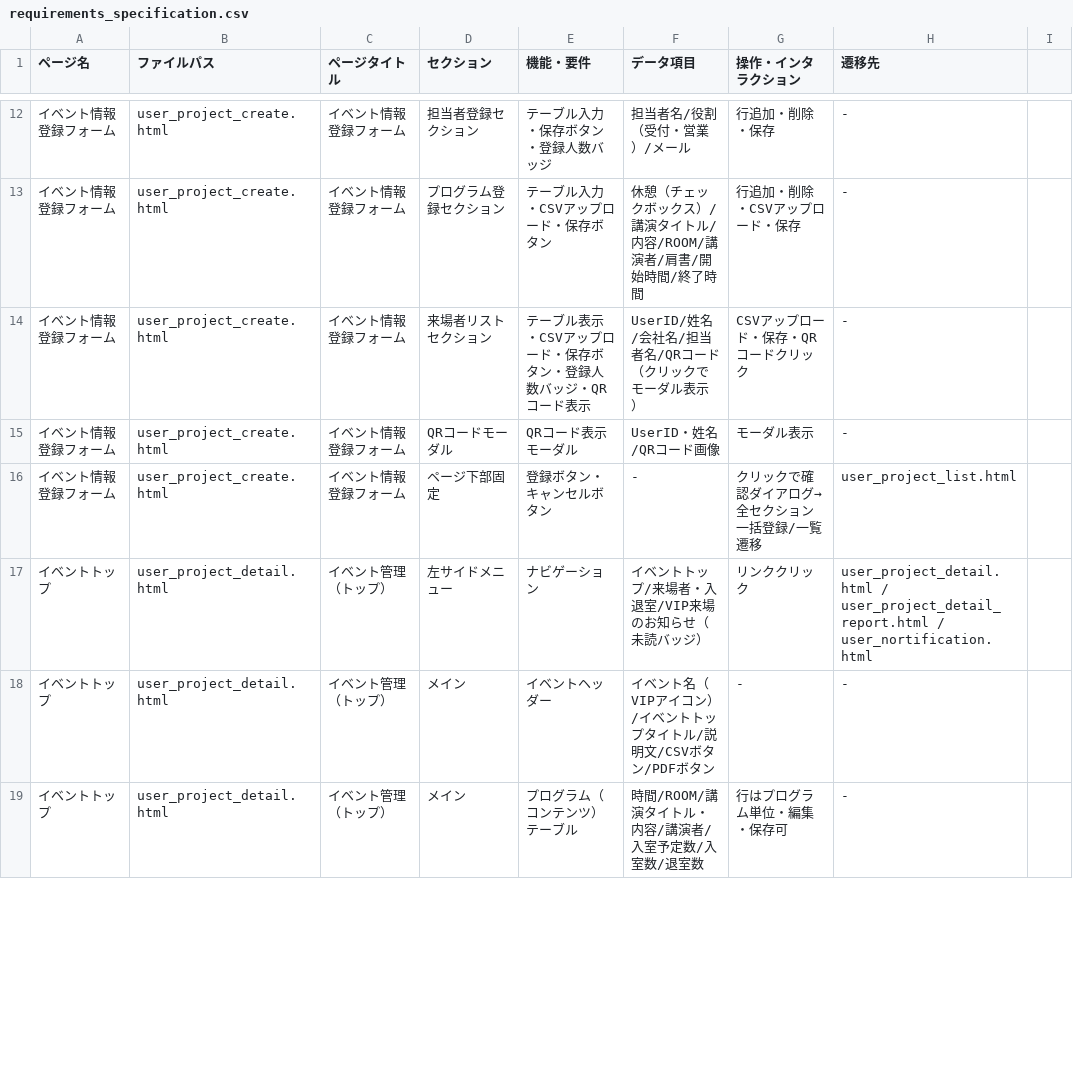
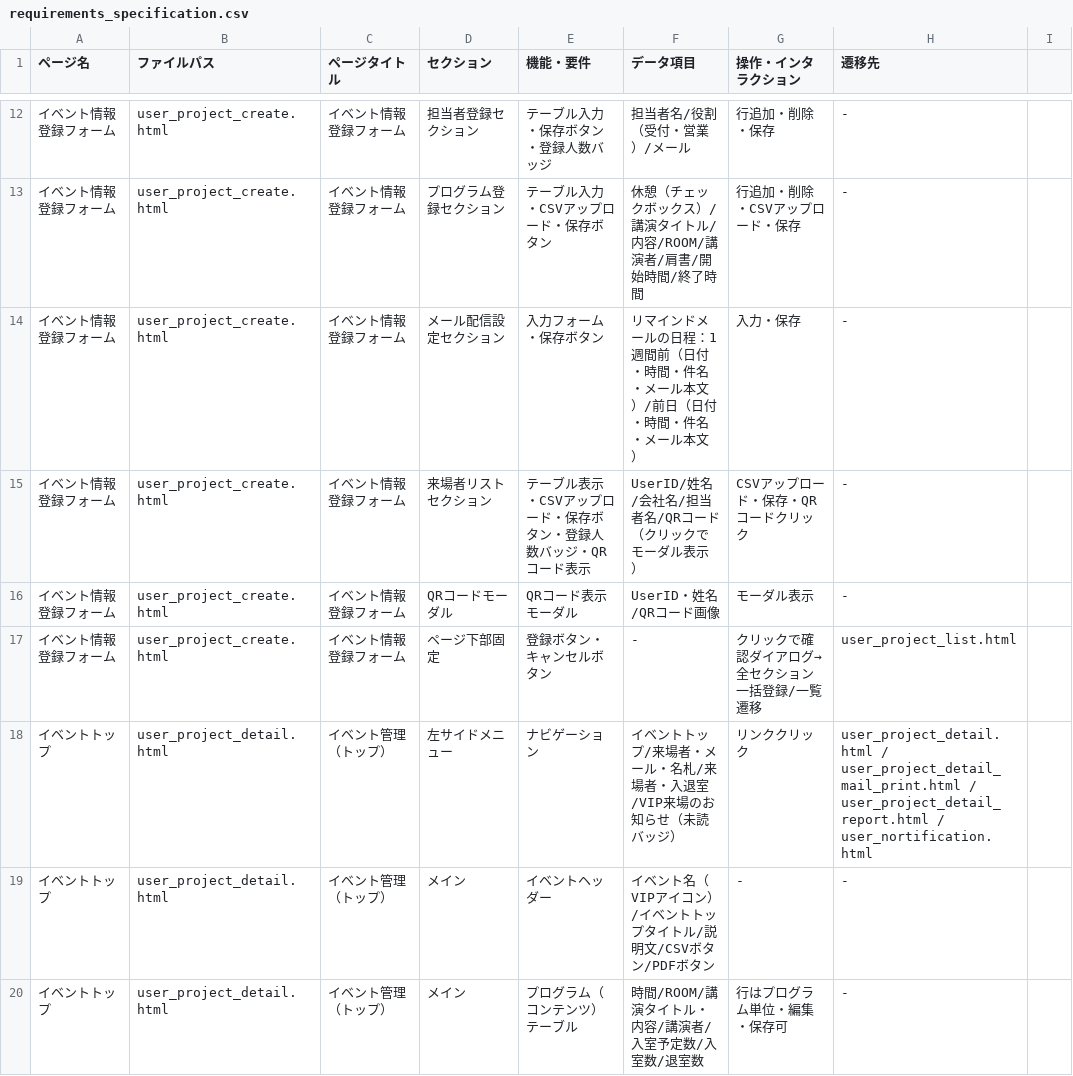
Before and after one commit to naokkawamoto/moc_bizforum, a CSV file: system_user_cms/requirements_specification.csv, drawn as a sheet; only a part is shown, gaps mark what is left out; the diff covers the shown part only.

```diff
--- a/system_user_cms/requirements_specification.csv
+++ b/system_user_cms/requirements_specification.csv
@@ -13,2 +13,3 @@
 イベント情報登録フォーム,user_project_create.html,イベント情報登録フォーム,プログラム登録セクション,テーブル入力・CSVアップロード・保存ボタン,休憩（チェックボックス）/講演タイトル/内容/ROOM/講演者/肩書/開始時間/終了時間,行追加・削除・CSVアップロード・保存,-
+イベント情報登録フォーム,user_project_create.html,イベント情報登録フォーム,メール配信設定セクション,入力フォーム・保存ボタン,リマインドメールの日程：1週間前（日付・時間・件名・メール本文）/前日（日付・時間・件名・メール本文）,入力・保存,-
 イベント情報登録フォーム,user_project_create.html,イベント情報登録フォーム,来場者リストセクション,テーブル表示・CSVアップロード・保存ボタン・登録人数バッジ・QRコード表示,UserID/姓名/会社名/担当者名/QRコード（クリックでモーダル表示）,CSVアップロード・保存・QRコードクリック,-
@@ -16,3 +17,3 @@
 イベント情報登録フォーム,user_project_create.html,イベント情報登録フォーム,ページ下部固定,登録ボタン・キャンセルボタン,-,クリックで確認ダイアログ→全セクション一括登録/一覧遷移,user_project_list.html
-イベントトップ,user_project_detail.html,イベント管理（トップ）,左サイドメニュー,ナビゲーション,イベントトップ/来場者・入退室/VIP来場のお知らせ（未読バッジ）,リンククリック,user_project_detail.html / user_project_detail_report.html / user_nortification.html
+イベントトップ,user_project_detail.html,イベント管理（トップ）,左サイドメニュー,ナビゲーション,イベントトップ/来場者・メール・名札/来場者・入退室/VIP来場のお知らせ（未読バッジ）,リンククリック,user_project_detail.html / user_project_detail_mail_print.html / user_project_detail_report.html / user_nortification.html
 イベントトップ,user_project_detail.html,イベント管理（トップ）,メイン,イベントヘッダー,イベント名（VIPアイコン）/イベントトップタイトル/説明文/CSVボタン/PDFボタン,-,-
```
Also changed, not shown: 4 added rows, 1 removed row and 5 edited cells elsewhere in this file, user_site/requirements_specification.csv, 28 other files.
